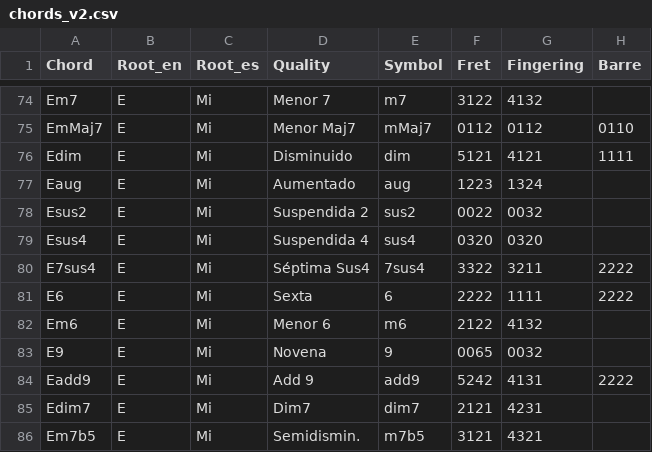
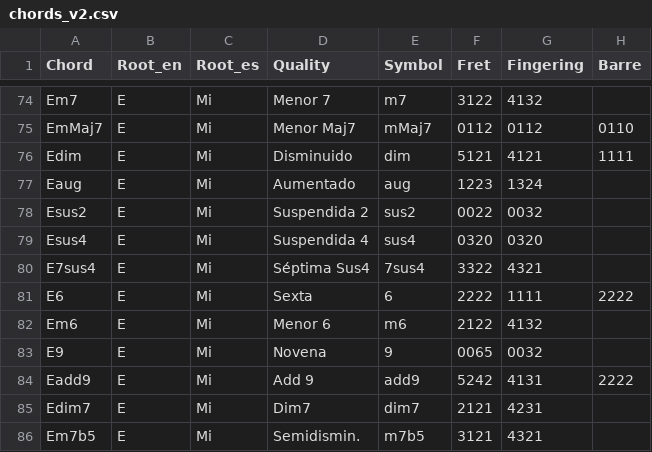
Before and after one commit to diodon/CuatroAcordes, a CSV file: chords_v2.csv, drawn as a sheet; only a part is shown, gaps mark what is left out.

```diff
--- a/chords_v2.csv
+++ b/chords_v2.csv
@@ -79,3 +79,3 @@ Esus2,E,Mi,Suspendida 2,sus2,0022,0032,
 Esus4,E,Mi,Suspendida 4,sus4,0320,0320,
-E7sus4,E,Mi,Séptima Sus4,7sus4,3322,3211,2222
+E7sus4,E,Mi,Séptima Sus4,7sus4,3322,4321,
 E6,E,Mi,Sexta,6,2222,1111,2222
```
Also changed, not shown: 1 other file.
